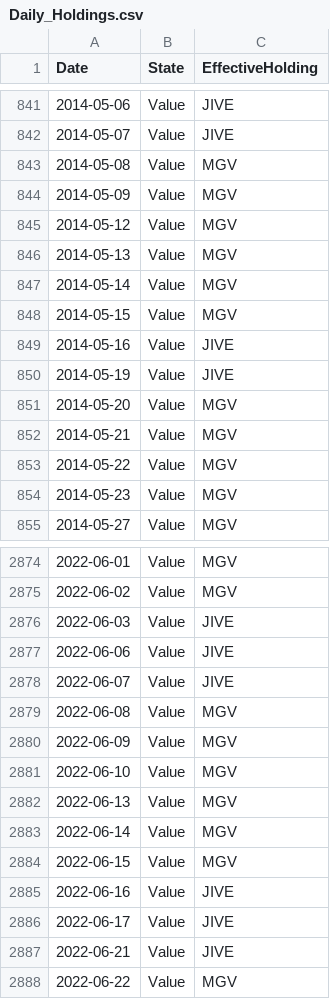
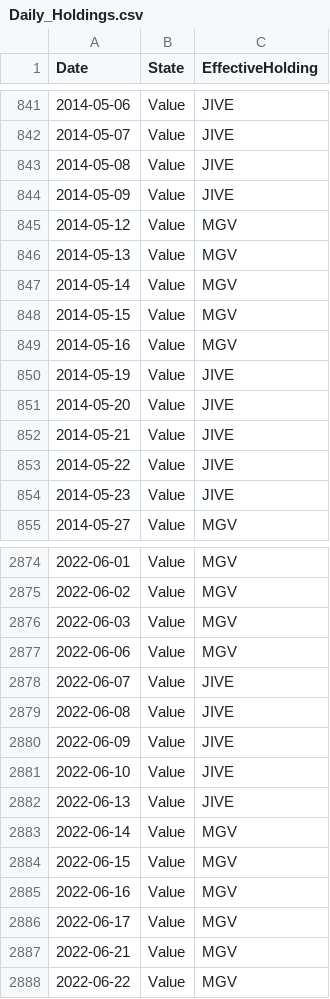
Before and after one commit to wesl8n-sketch/A1V12-Dashboard, a CSV file: Data/Daily_Holdings.csv, drawn as a sheet; only a part is shown, gaps mark what is left out; the diff covers the shown part only.

```diff
--- a/Data/Daily_Holdings.csv
+++ b/Data/Daily_Holdings.csv
@@ -842,4 +842,4 @@ Date,State,EffectiveHolding
 2014-05-07,Value,JIVE
-2014-05-08,Value,MGV
-2014-05-09,Value,MGV
+2014-05-08,Value,JIVE
+2014-05-09,Value,JIVE
 2014-05-12,Value,MGV
@@ -848,8 +848,8 @@ Date,State,EffectiveHolding
 2014-05-15,Value,MGV
-2014-05-16,Value,JIVE
+2014-05-16,Value,MGV
 2014-05-19,Value,JIVE
-2014-05-20,Value,MGV
-2014-05-21,Value,MGV
-2014-05-22,Value,MGV
-2014-05-23,Value,MGV
+2014-05-20,Value,JIVE
+2014-05-21,Value,JIVE
+2014-05-22,Value,JIVE
+2014-05-23,Value,JIVE
 2014-05-27,Value,MGV
@@ -2875,14 +2875,14 @@ Date,State,EffectiveHolding
 2022-06-02,Value,MGV
-2022-06-03,Value,JIVE
-2022-06-06,Value,JIVE
+2022-06-03,Value,MGV
+2022-06-06,Value,MGV
 2022-06-07,Value,JIVE
-2022-06-08,Value,MGV
-2022-06-09,Value,MGV
-2022-06-10,Value,MGV
-2022-06-13,Value,MGV
+2022-06-08,Value,JIVE
+2022-06-09,Value,JIVE
+2022-06-10,Value,JIVE
+2022-06-13,Value,JIVE
 2022-06-14,Value,MGV
 2022-06-15,Value,MGV
-2022-06-16,Value,JIVE
-2022-06-17,Value,JIVE
-2022-06-21,Value,JIVE
+2022-06-16,Value,MGV
+2022-06-17,Value,MGV
+2022-06-21,Value,MGV
 2022-06-22,Value,MGV
```
Also changed, not shown: 39 edited cells elsewhere in this file, Data/Holding_Periods.csv, Data/Holding_Summary.csv, 10 other files.
